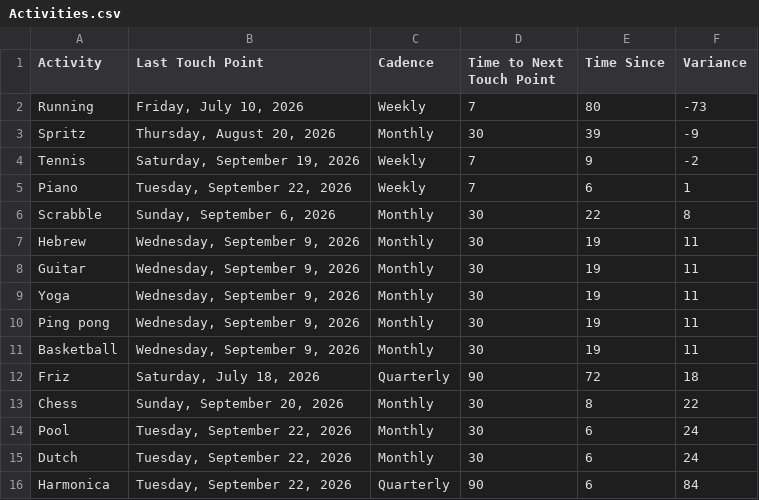
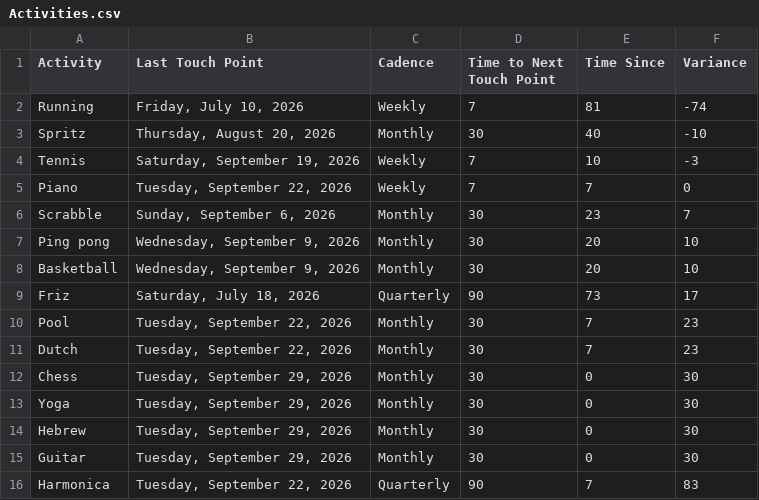
Before and after one commit to iraseidman/public, a CSV file: Activities.csv, drawn as a sheet.

Commit message:
Update dashboard CSVs from Excel

```diff
--- a/Activities.csv
+++ b/Activities.csv
@@ -1,16 +1,16 @@
 Activity,Last Touch Point,Cadence,Time to Next Touch Point,Time Since,Variance
-Running,"Friday, July 10, 2026",Weekly,7,80,-73
-Spritz,"Thursday, August 20, 2026",Monthly,30,39,-9
-Tennis,"Saturday, September 19, 2026",Weekly,7,9,-2
-Piano,"Tuesday, September 22, 2026",Weekly,7,6,1
-Scrabble,"Sunday, September 6, 2026",Monthly,30,22,8
-Hebrew,"Wednesday, September 9, 2026",Monthly,30,19,11
-Guitar,"Wednesday, September 9, 2026",Monthly,30,19,11
-Yoga,"Wednesday, September 9, 2026",Monthly,30,19,11
-Ping pong,"Wednesday, September 9, 2026",Monthly,30,19,11
-Basketball,"Wednesday, September 9, 2026",Monthly,30,19,11
-Friz,"Saturday, July 18, 2026",Quarterly,90,72,18
-Chess,"Sunday, September 20, 2026",Monthly,30,8,22
-Pool,"Tuesday, September 22, 2026",Monthly,30,6,24
-Dutch,"Tuesday, September 22, 2026",Monthly,30,6,24
-Harmonica,"Tuesday, September 22, 2026",Quarterly,90,6,84
+Running,"Friday, July 10, 2026",Weekly,7,81,-74
+Spritz,"Thursday, August 20, 2026",Monthly,30,40,-10
+Tennis,"Saturday, September 19, 2026",Weekly,7,10,-3
+Piano,"Tuesday, September 22, 2026",Weekly,7,7,0
+Scrabble,"Sunday, September 6, 2026",Monthly,30,23,7
+Ping pong,"Wednesday, September 9, 2026",Monthly,30,20,10
+Basketball,"Wednesday, September 9, 2026",Monthly,30,20,10
+Friz,"Saturday, July 18, 2026",Quarterly,90,73,17
+Pool,"Tuesday, September 22, 2026",Monthly,30,7,23
+Dutch,"Tuesday, September 22, 2026",Monthly,30,7,23
+Chess,"Tuesday, September 29, 2026",Monthly,30,0,30
+Yoga,"Tuesday, September 29, 2026",Monthly,30,0,30
+Hebrew,"Tuesday, September 29, 2026",Monthly,30,0,30
+Guitar,"Tuesday, September 29, 2026",Monthly,30,0,30
+Harmonica,"Tuesday, September 22, 2026",Quarterly,90,7,83
```
Also changed, not shown: People.csv.
